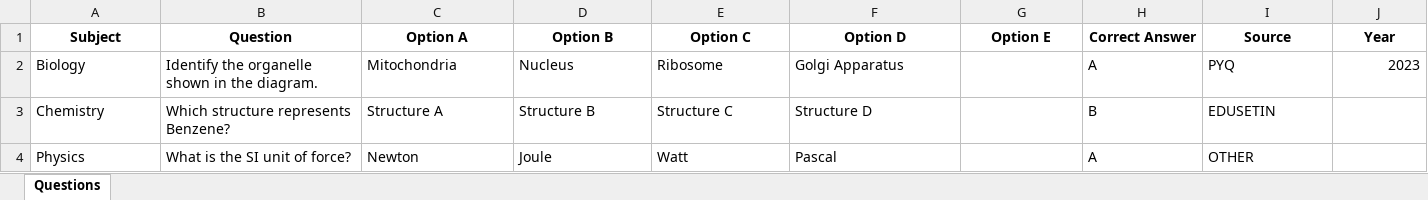
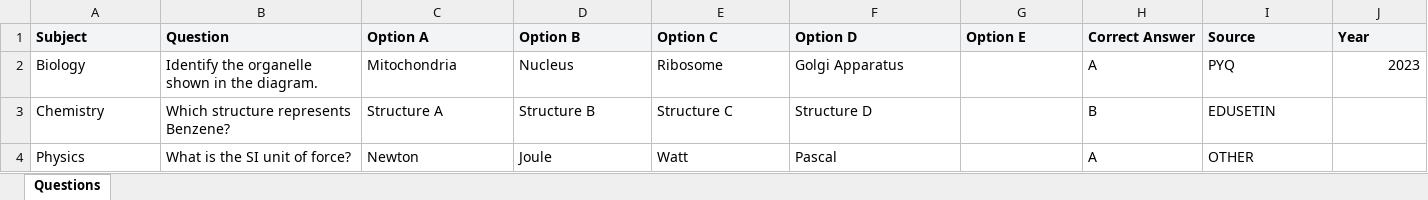
Before and after one commit to abhijith-vynzora/edusetin, an Excel workbook: student_management/static/student_management/downloads/sample_question_import.xlsx, sheet Questions, drawn as a sheet; only a part is shown; values as stored, in another font and other column widths than the file's, no borders; the diff covers the shown part only; the diff names each change by its address in the sheet, - before the commit and + after, or states it on an @@ line.

```diff
--- a/student_management/static/student_management/downloads/sample_question_import.xlsx (sheet Questions)
+++ b/student_management/static/student_management/downloads/sample_question_import.xlsx (sheet Questions)
@@ A1:J1 fill: none → #F3F4F6, alignment: center → left @@
```
Also changed, not shown: cell formats elsewhere in this sheet, 42 other files.
